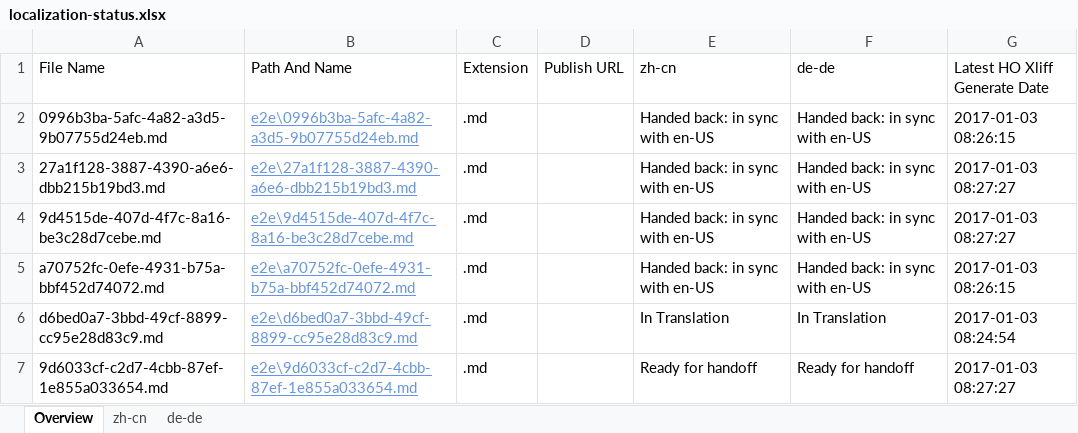
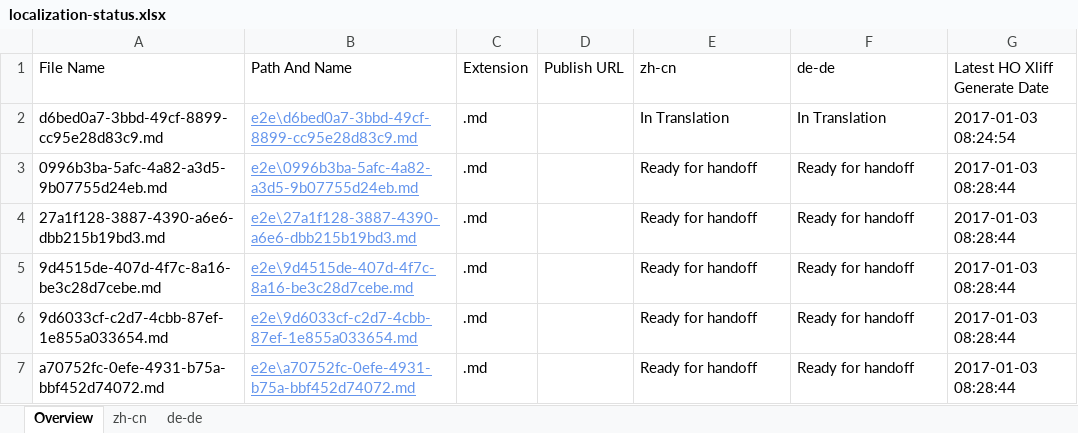
Before and after one commit to OpenLocalizationTestOrg/ol-test1-handback, an Excel workbook: ol-handback/OpenLocalizationTestOrg/ol-test1/ci/localization-status.xlsx, sheet Overview, drawn as a sheet; values as stored, in another font and other column widths than the file's, no borders; table styles not drawn; removed rows and columns are numbered as before the commit, all else as after; the diff names each change by its address in the sheet, - before the commit and + after, or states it on an @@ line.

Commit message:
Generate Report for Handoff

```diff
--- a/ol-handback/OpenLocalizationTestOrg/ol-test1/ci/localization-status.xlsx (sheet Overview)
+++ b/ol-handback/OpenLocalizationTestOrg/ol-test1/ci/localization-status.xlsx (sheet Overview)
-row 2: 0996b3ba-5afc-4a82-a3d5-9b07755d24eb.md | e2e\0996b3ba-5afc-4a82-a3d5-9b07755d24eb.md | .md |  | Handed back: in sync with en-US | Handed back: in sync with en-US | 2017-01-03 08:26:15
-row 3: 27a1f128-3887-4390-a6e6-dbb215b19bd3.md | e2e\27a1f128-3887-4390-a6e6-dbb215b19bd3.md | .md |  | Handed back: in sync with en-US | Handed back: in sync with en-US | 2017-01-03 08:27:27
-row 4: 9d4515de-407d-4f7c-8a16-be3c28d7cebe.md | e2e\9d4515de-407d-4f7c-8a16-be3c28d7cebe.md | .md |  | Handed back: in sync with en-US | Handed back: in sync with en-US | 2017-01-03 08:27:27
-row 5: a70752fc-0efe-4931-b75a-bbf452d74072.md | e2e\a70752fc-0efe-4931-b75a-bbf452d74072.md | .md |  | Handed back: in sync with en-US | Handed back: in sync with en-US | 2017-01-03 08:26:15
+row 3: 0996b3ba-5afc-4a82-a3d5-9b07755d24eb.md | e2e\0996b3ba-5afc-4a82-a3d5-9b07755d24eb.md | .md |  | Ready for handoff | Ready for handoff | 2017-01-03 08:28:44
+row 4: 27a1f128-3887-4390-a6e6-dbb215b19bd3.md | e2e\27a1f128-3887-4390-a6e6-dbb215b19bd3.md | .md |  | Ready for handoff | Ready for handoff | 2017-01-03 08:28:44
+row 5: 9d4515de-407d-4f7c-8a16-be3c28d7cebe.md | e2e\9d4515de-407d-4f7c-8a16-be3c28d7cebe.md | .md |  | Ready for handoff | Ready for handoff | 2017-01-03 08:28:44
-G6 (Latest HO Xliff Generate Date): 2017-01-03 08:27:27
+G6 (Latest HO Xliff Generate Date): 2017-01-03 08:28:44
+row 7: a70752fc-0efe-4931-b75a-bbf452d74072.md | e2e\a70752fc-0efe-4931-b75a-bbf452d74072.md | .md |  | Ready for handoff | Ready for handoff | 2017-01-03 08:28:44
```
Also changed, not shown: sheet zh-cn, sheet de-de.
